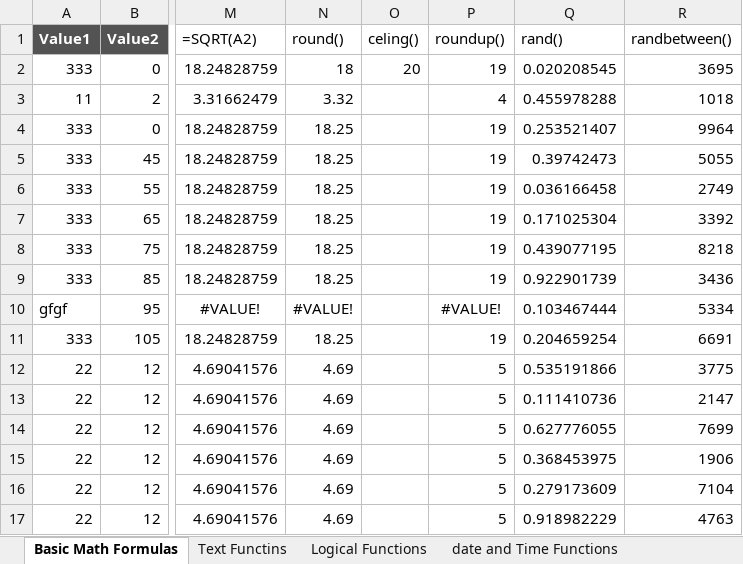
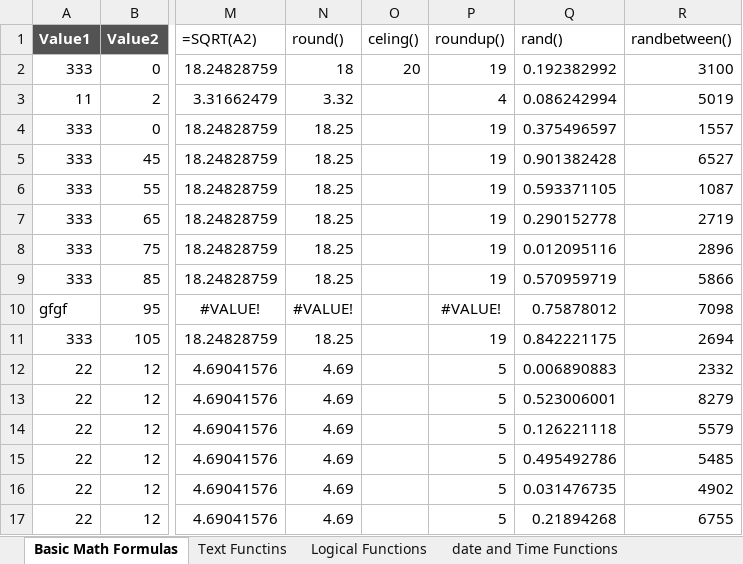
Before and after one commit to karthickag04/data_analytics, an Excel workbook: batch_03/Basic_formulas.xlsx, sheet Basic Math Formulas, drawn as a sheet; only a part is shown, gaps mark what is left out; values as stored, in another font and other column widths than the file's, no borders; the diff covers the shown part only; the diff names each change by its address in the sheet, - before the commit and + after, or states it on an @@ line.

```diff
--- a/batch_03/Basic_formulas.xlsx (sheet Basic Math Formulas)
+++ b/batch_03/Basic_formulas.xlsx (sheet Basic Math Formulas)
-Q2 (rand()): 0.020208545
+Q2 (rand()): 0.192382992
-R2 (randbetween()): 3695
+R2 (randbetween()): 3100
-Q3 (rand()): 0.455978288
+Q3 (rand()): 0.086242994
-R3 (randbetween()): 1018
+R3 (randbetween()): 5019
-Q4 (rand()): 0.253521407
+Q4 (rand()): 0.375496597
-R4 (randbetween()): 9964
+R4 (randbetween()): 1557
-Q5 (rand()): 0.39742473
+Q5 (rand()): 0.901382428
-R5 (randbetween()): 5055
+R5 (randbetween()): 6527
-Q6 (rand()): 0.036166458
+Q6 (rand()): 0.593371105
-R6 (randbetween()): 2749
+R6 (randbetween()): 1087
-Q7 (rand()): 0.171025304
+Q7 (rand()): 0.290152778
-R7 (randbetween()): 3392
+R7 (randbetween()): 2719
-Q8 (rand()): 0.439077195
+Q8 (rand()): 0.012095116
-R8 (randbetween()): 8218
+R8 (randbetween()): 2896
-Q9 (rand()): 0.922901739
+Q9 (rand()): 0.570959719
-R9 (randbetween()): 3436
+R9 (randbetween()): 5866
-Q10 (rand()): 0.103467444
+Q10 (rand()): 0.75878012
-R10 (randbetween()): 5334
+R10 (randbetween()): 7098
-Q11 (rand()): 0.204659254
+Q11 (rand()): 0.842221175
-R11 (randbetween()): 6691
+R11 (randbetween()): 2694
-Q12 (rand()): 0.535191866
+Q12 (rand()): 0.006890883
-R12 (randbetween()): 3775
+R12 (randbetween()): 2332
-Q13 (rand()): 0.111410736
+Q13 (rand()): 0.523006001
-R13 (randbetween()): 2147
+R13 (randbetween()): 8279
-Q14 (rand()): 0.627776055
+Q14 (rand()): 0.126221118
-R14 (randbetween()): 7699
+R14 (randbetween()): 5579
-Q15 (rand()): 0.368453975
+Q15 (rand()): 0.495492786
-R15 (randbetween()): 1906
+R15 (randbetween()): 5485
-Q16 (rand()): 0.279173609
+Q16 (rand()): 0.031476735
-R16 (randbetween()): 7104
+R16 (randbetween()): 4902
-Q17 (rand()): 0.918982229
+Q17 (rand()): 0.21894268
-R17 (randbetween()): 4763
+R17 (randbetween()): 6755
```
Also changed, not shown: 18 edited cells elsewhere in this sheet, sheet Reference Functions, sheet date and Time Functions, other sheet tabs, formulas that keep their value, 1 other file.
